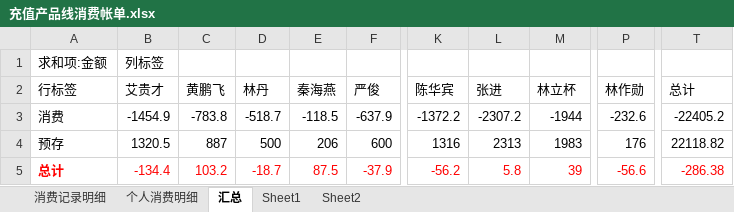
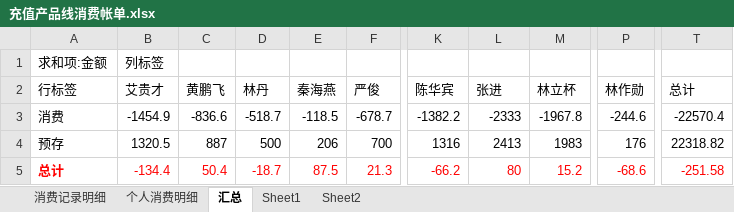
Before and after one commit to junyangren/BillingInfo, an Excel workbook: 充值产品线消费帐单.xlsx, sheet 汇总, drawn as a sheet; only a part is shown, gaps mark what is left out; values as stored, in another font and other column widths than the file's, no borders; the diff names each change by its address in the sheet, - before the commit and + after, or states it on an @@ line.

```diff
--- a/充值产品线消费帐单.xlsx (sheet 汇总)
+++ b/充值产品线消费帐单.xlsx (sheet 汇总)
-C3 (黄鹏飞): -783.8
+C3 (黄鹏飞): -836.6
-F3 (严俊): -637.9
+F3 (严俊): -678.7
-K3 (陈华宾): -1372.2
+K3 (陈华宾): -1382.2
-L3 (张进): -2307.2
+L3 (张进): -2333
-M3 (林立杯): -1944
+M3 (林立杯): -1967.8
-P3 (林作勋): -232.6
+P3 (林作勋): -244.6
-T3 (总计): -22405.2
+T3 (总计): -22570.4
-F4 (严俊): 600
+F4 (严俊): 700
-L4 (张进): 2313
+L4 (张进): 2413
-T4 (总计): 22118.82
+T4 (总计): 22318.82
-C5 (黄鹏飞): 103.2
+C5 (黄鹏飞): 50.4
-F5 (严俊): -37.9
+F5 (严俊): 21.3
-K5 (陈华宾): -56.2
+K5 (陈华宾): -66.2
-L5 (张进): 5.8
+L5 (张进): 80
-M5 (林立杯): 39
+M5 (林立杯): 15.2
-P5 (林作勋): -56.6
+P5 (林作勋): -68.6
-T5 (总计): -286.38
+T5 (总计): -251.58
```
Also changed, not shown: sheet 消费记录明细, sheet 个人消费明细.
